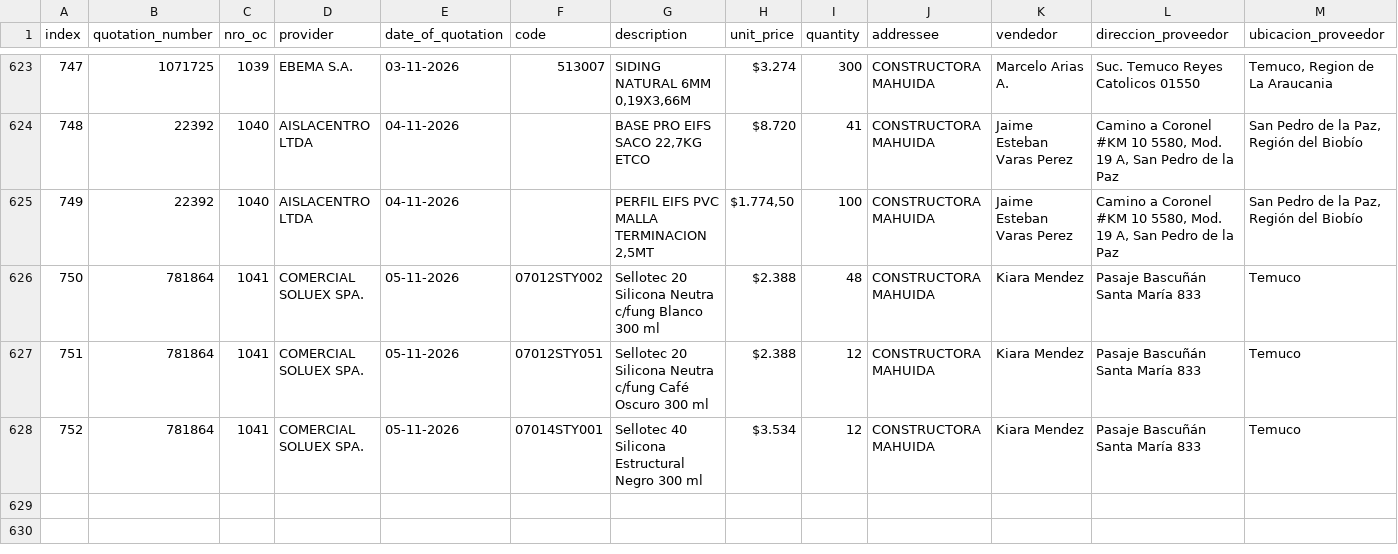
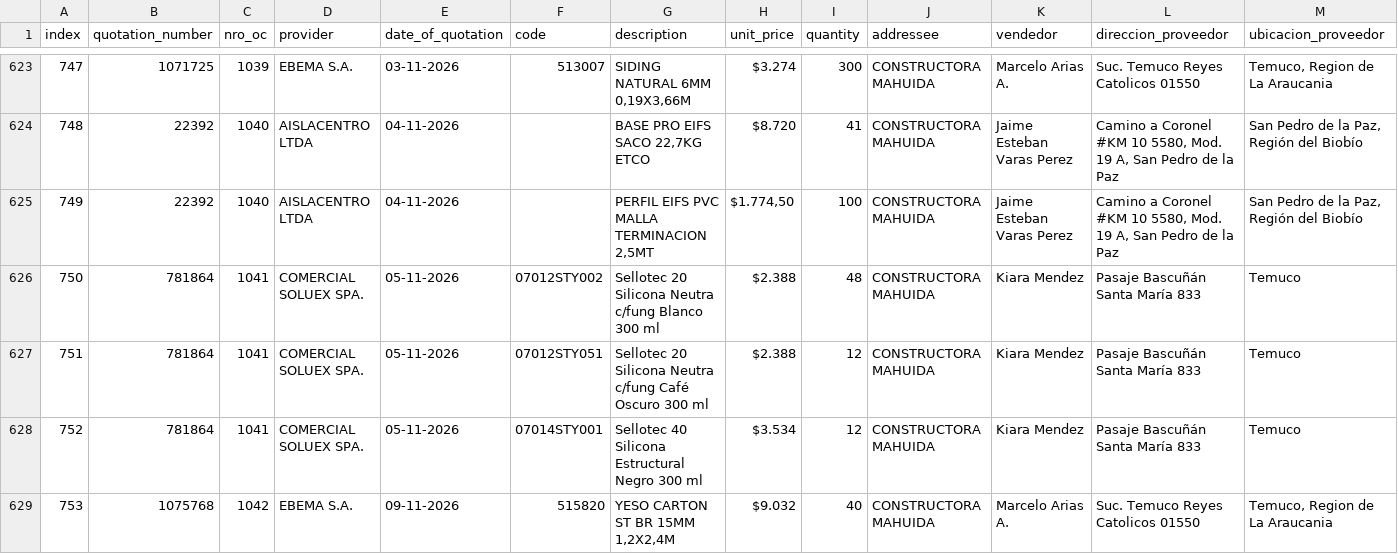
Before and after one commit to Fitzy5/ordencomprahtml, a CSV file: oc_claude/registry.csv, drawn as a sheet; only a part is shown, gaps mark what is left out; rows hold the shown columns only; the diff names each change by its address in the sheet, - before the commit and + after, or states it on an @@ line.

```diff
--- a/oc_claude/registry.csv
+++ b/oc_claude/registry.csv
+row 629: 753 | 1075768 | 1042 | EBEMA S.A. | 09-11-2026 | 515820 | YESO CARTON ST BR 15MM 1,2X2,4M | $9.032 | 40 | CONSTRUCTORA MAHUIDA | Marcelo Arias A. | Suc. Temuco Reyes Catolicos 01550 | Temuco, Region de La Araucania
```
Also changed, not shown: 1 other file.
